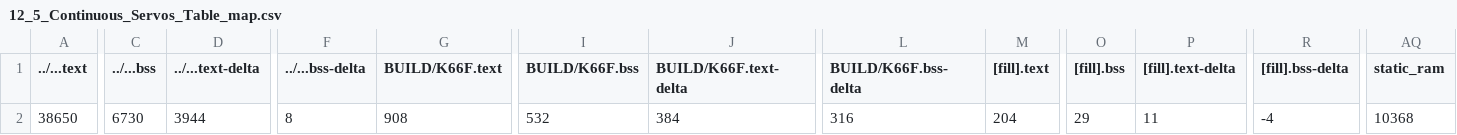
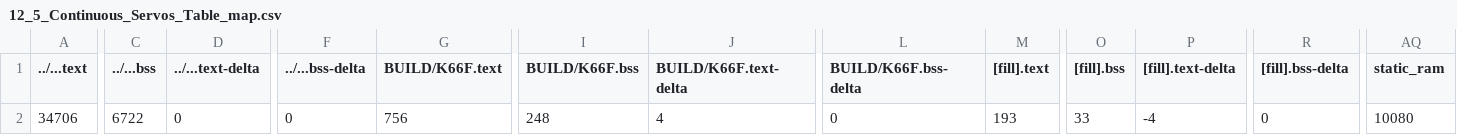
Before and after one commit to GakuSenDeSu/mbed12, a CSV file: 12_5_Continuous_Servos_Table/BUILD/K66F/GCC_ARM/12_5_Continuous_Servos_Table_map.csv, drawn as a sheet; only a part is shown, gaps mark what is left out; the diff covers the shown part only; the diff names each change by its address in the sheet, - before the commit and + after, or states it on an @@ line.

```diff
--- a/12_5_Continuous_Servos_Table/BUILD/K66F/GCC_ARM/12_5_Continuous_Servos_Table_map.csv
+++ b/12_5_Continuous_Servos_Table/BUILD/K66F/GCC_ARM/12_5_Continuous_Servos_Table_map.csv
-A2 (../...text): 38650
+A2 (../...text): 34706
-C2 (../...bss): 6730
+C2 (../...bss): 6722
-D2 (../...text-delta): 3944
+D2 (../...text-delta): 0
-F2 (../...bss-delta): 8
+F2 (../...bss-delta): 0
-G2 (BUILD/K66F.text): 908
+G2 (BUILD/K66F.text): 756
-I2 (BUILD/K66F.bss): 532
+I2 (BUILD/K66F.bss): 248
-J2 (BUILD/K66F.text-delta): 384
+J2 (BUILD/K66F.text-delta): 4
-L2 (BUILD/K66F.bss-delta): 316
+L2 (BUILD/K66F.bss-delta): 0
-M2 ([fill].text): 204
+M2 ([fill].text): 193
-O2 ([fill].bss): 29
+O2 ([fill].bss): 33
-P2 ([fill].text-delta): 11
+P2 ([fill].text-delta): -4
-R2 ([fill].bss-delta): -4
+R2 ([fill].bss-delta): 0
-AQ2 (static_ram): 10368
+AQ2 (static_ram): 10080
```
Also changed, not shown: 1 edited cell elsewhere in this file, 11 other files.
